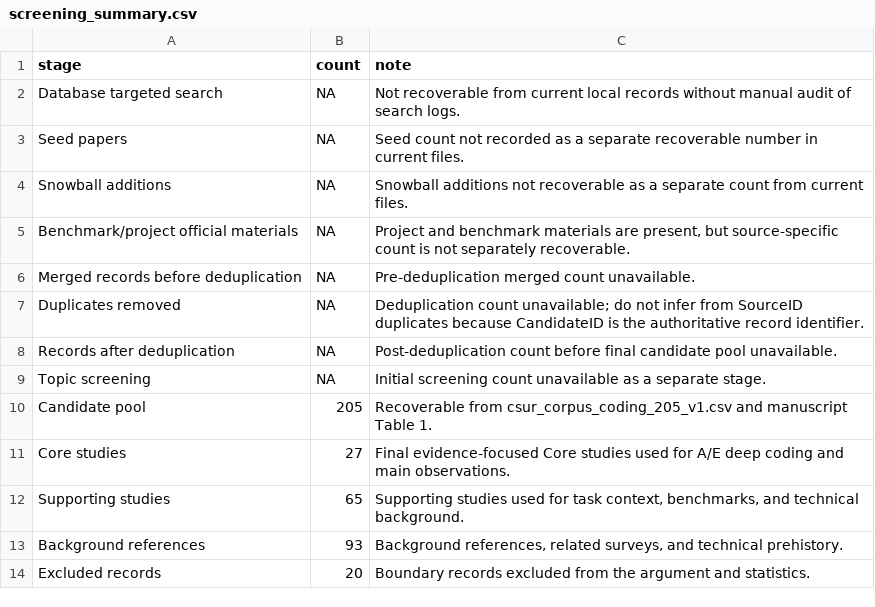
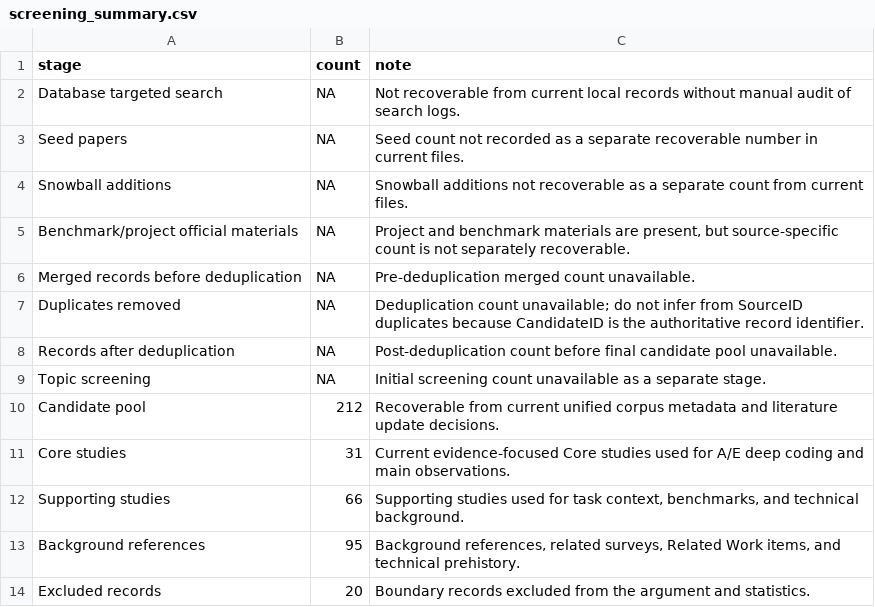
Before and after one commit to A-sly-fox/agentic-llm-vuln-mining-survey-artifact, a CSV file: data/screening_summary.csv, drawn as a sheet.

```diff
--- a/data/screening_summary.csv
+++ b/data/screening_summary.csv
@@ -9,6 +9,6 @@ Records after deduplication,NA,Post-deduplication count before final candidate p
 Topic screening,NA,Initial screening count unavailable as a separate stage.
-Candidate pool,205,Recoverable from csur_corpus_coding_205_v1.csv and manuscript Table 1.
-Core studies,27,Final evidence-focused Core studies used for A/E deep coding and main observations.
-Supporting studies,65,"Supporting studies used for task context, benchmarks, and technical background."
-Background references,93,"Background references, related surveys, and technical prehistory."
+Candidate pool,212,Recoverable from current unified corpus metadata and literature update decisions.
+Core studies,31,Current evidence-focused Core studies used for A/E deep coding and main observations.
+Supporting studies,66,"Supporting studies used for task context, benchmarks, and technical background."
+Background references,95,"Background references, related surveys, Related Work items, and technical prehistory."
 Excluded records,20,Boundary records excluded from the argument and statistics.
```
Also changed, not shown: data/core_coding.csv, data/disagreement_resolution_template.csv, 19 other files.
